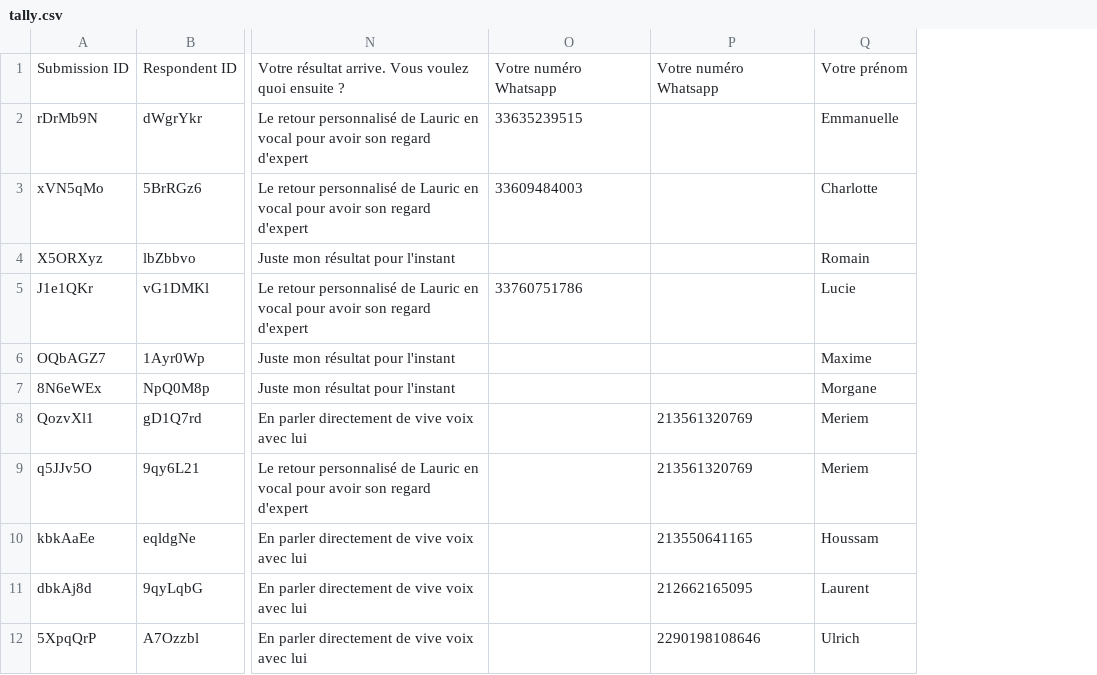
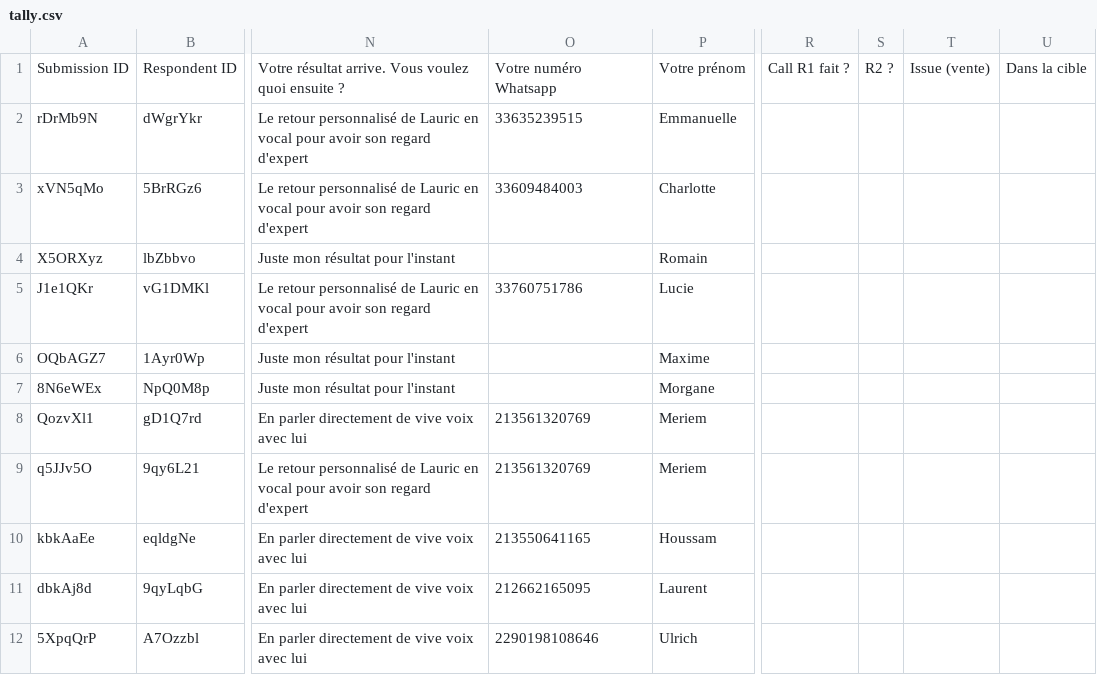
Before and after one commit to alexyoucompte99-lang/console-prospection-lauric, a CSV file: data/tally.csv, drawn as a sheet; only a part is shown, gaps mark what is left out; removed rows and columns are numbered as before the commit, all else as after; the diff names each change by its address in the sheet, - before the commit and + after, or states it on an @@ line.

```diff
--- a/data/tally.csv
+++ b/data/tally.csv
-column O, rows 1-5: Votre numéro Whatsapp | 33635239515 | 33609484003 |  | 33760751786
+column R, row 1: Call R1 fait ?
+column S, row 1: R2 ?
+column T, row 1: Issue (vente)
+column U, row 1: Dans la cible
-O2: (empty)
+O2: 33635239515
-O3: (empty)
+O3: 33609484003
-O5: (empty)
+O5: 33760751786
```
